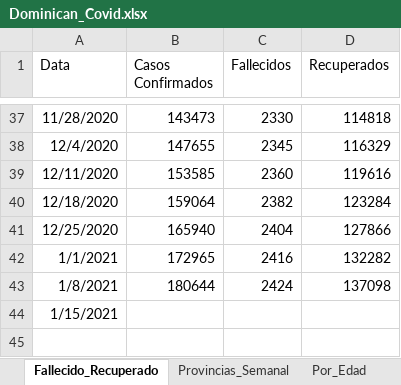
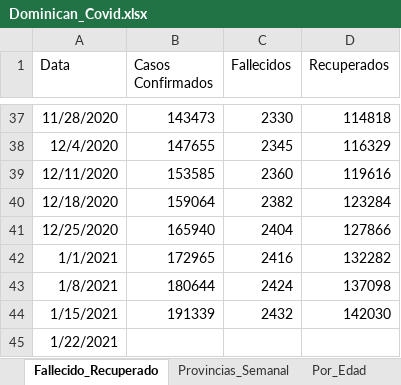
Before and after one commit to jason-hernandez-73/Miscellanea_Pythonica, an Excel workbook: Covid_Dominican/Dominican_Covid.xlsx, sheet Fallecido_Recuperado, drawn as a sheet; only a part is shown, gaps mark what is left out; values as stored, in another font and other column widths than the file's, no borders; the diff names each change by its address in the sheet, - before the commit and + after, or states it on an @@ line.

```diff
--- a/Covid_Dominican/Dominican_Covid.xlsx (sheet Fallecido_Recuperado)
+++ b/Covid_Dominican/Dominican_Covid.xlsx (sheet Fallecido_Recuperado)
-B44 (Casos Confirmados): (empty)
+B44 (Casos Confirmados): 191339
-C44 (Fallecidos): (empty)
+C44 (Fallecidos): 2432
-D44 (Recuperados): (empty)
+D44 (Recuperados): 142030
+row 45: 1/22/2021
```
Also changed, not shown: sheet Provincias_Semanal.
